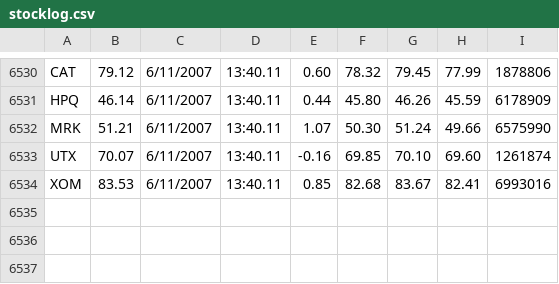
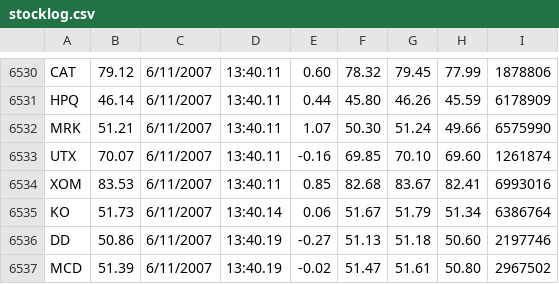
Before and after one commit to HC-kang/practical-python, a CSV file: Work/Data/stocklog.csv, drawn as a sheet; only a part is shown, gaps mark what is left out.

```diff
--- a/Work/Data/stocklog.csv
+++ b/Work/Data/stocklog.csv
@@ -6534 +6534,4 @@
 "XOM",83.53,"6/11/2007","13:40.11",0.85,82.68,83.67,82.41,6993016
+"KO",51.73,"6/11/2007","13:40.14",0.06,51.67,51.79,51.34,6386764
+"DD",50.86,"6/11/2007","13:40.19",-0.27,51.13,51.18,50.60,2197746
+"MCD",51.39,"6/11/2007","13:40.19",-0.02,51.47,51.61,50.80,2967502
```
Also changed, not shown: 1 other file.
